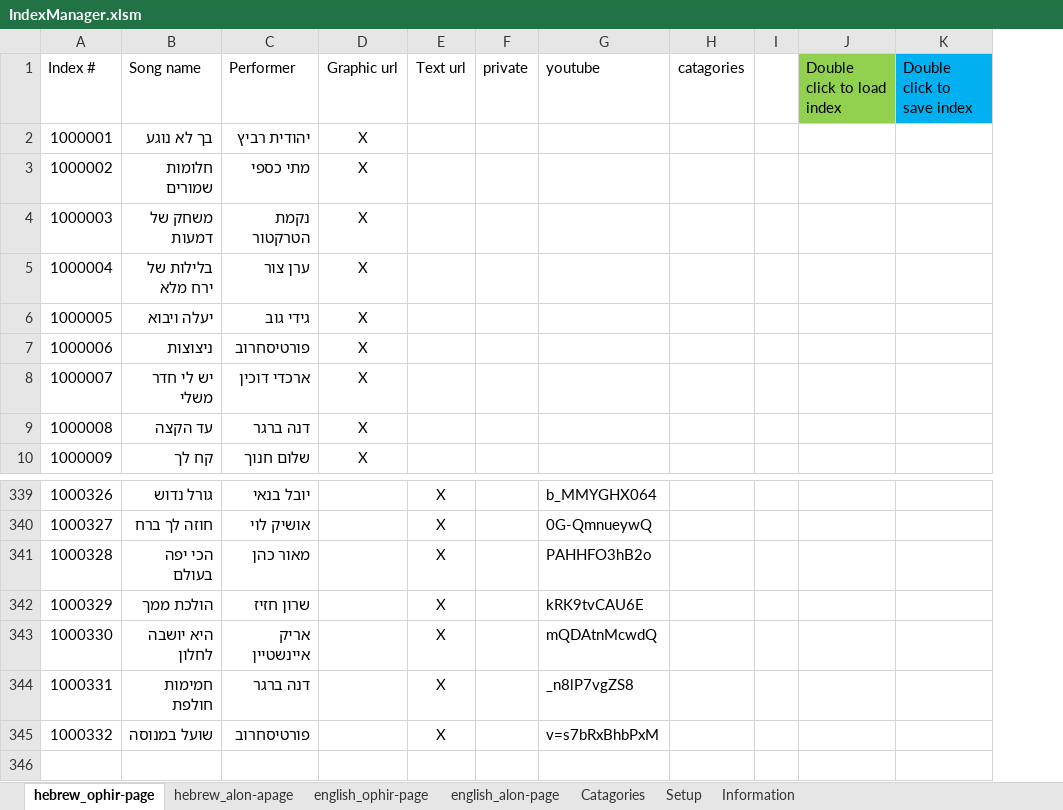
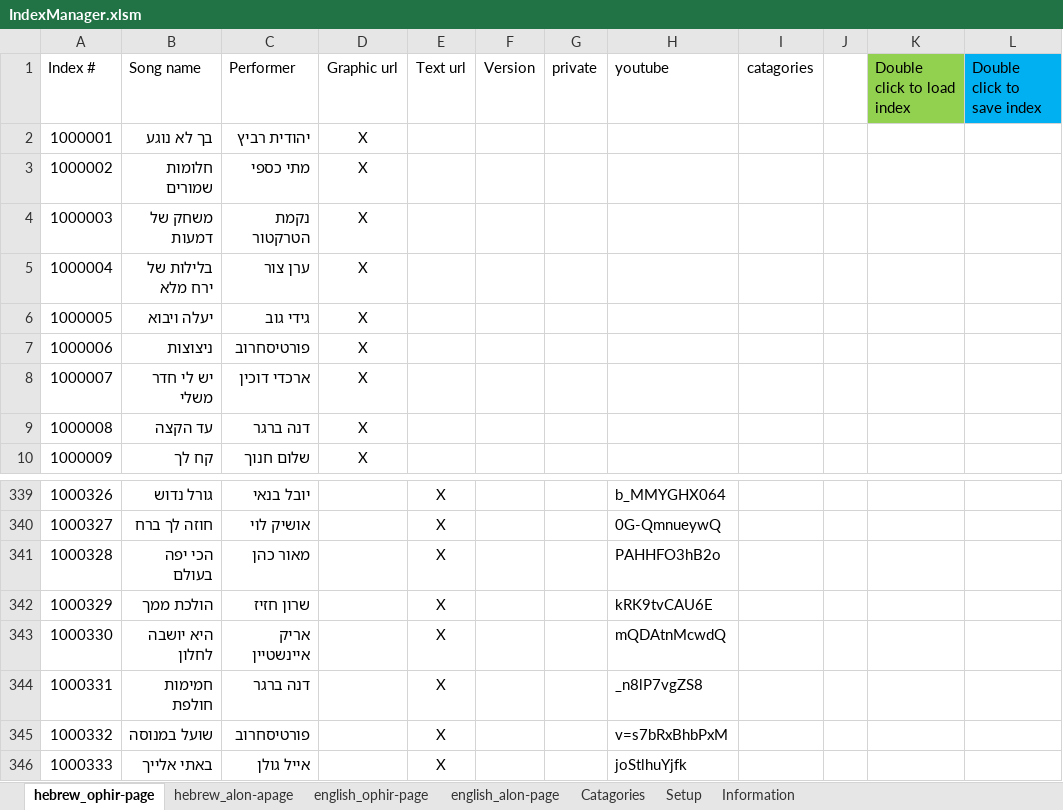
Before and after one commit to KidCrippler/songs, an Excel workbook: IndexManager.xlsm, sheet hebrew_ophir-page, drawn as a sheet; only a part is shown, gaps mark what is left out; values as stored, in another font and other column widths than the file's, no borders; the diff names each change by its address in the sheet, - before the commit and + after, or states it on an @@ line.

Commit message:
Nothing else matters באתי אלייך - אייל גולן

```diff
--- a/IndexManager.xlsm (sheet hebrew_ophir-page)
+++ b/IndexManager.xlsm (sheet hebrew_ophir-page)
+column F (Version), empty
+row 346: 1000333 | באתי אלייך | אייל גולן |  | X |  |  | joStlhuYjfk
```
Also changed, not shown: sheet english_ophir-page, sheet hebrew_alon-apage, sheet english_alon-page, sheet Information, 3 other files.
